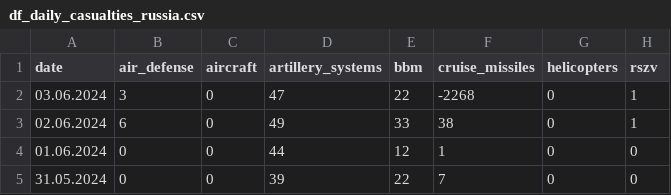
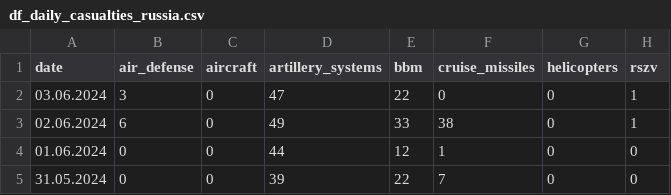
Before and after one commit to hitechparadigm/Ukraine-Russia-War-Dataset, a CSV file: data/df_daily_casualties_russia.csv, drawn as a sheet; only a part is shown; the diff names each change by its address in the sheet, - before the commit and + after, or states it on an @@ line.

Commit message:
dataset up to 03.06.2024

```diff
--- a/data/df_daily_casualties_russia.csv
+++ b/data/df_daily_casualties_russia.csv
-F2 (cruise_missiles): -2268
+F2 (cruise_missiles): 0
```
Also changed, not shown: data/parsed_data.csv, 3 other files.
